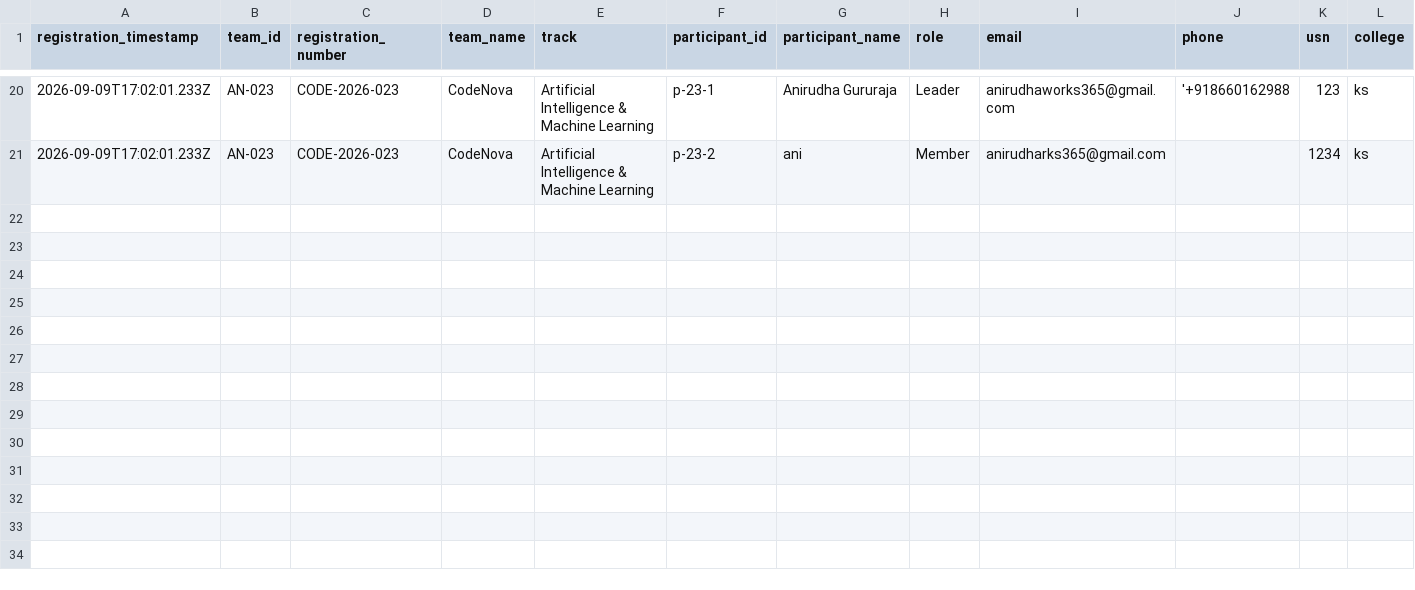
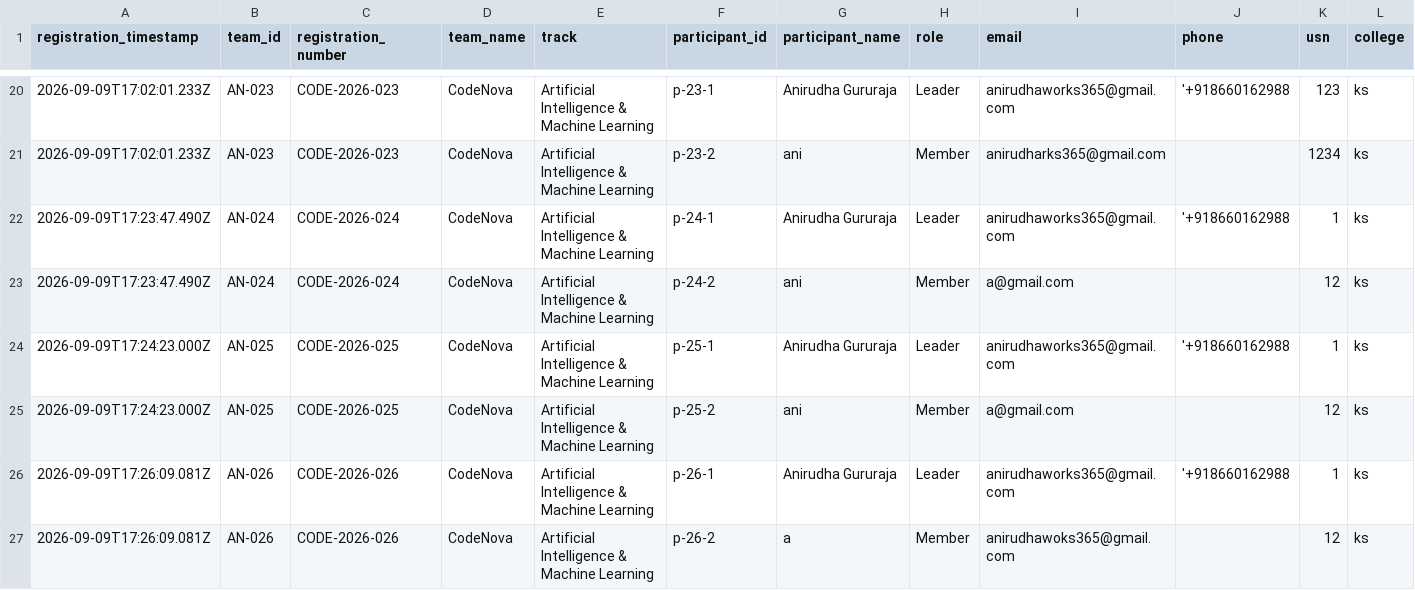
Before and after one commit to anirudhadg04/dih, a CSV file: backups/participant-registration-backup.csv, drawn as a sheet; only a part is shown, gaps mark what is left out; rows hold the shown columns only; the diff names each change by its address in the sheet, - before the commit and + after, or states it on an @@ line.

Commit message:
Update participant backup after AN-026

```diff
--- a/backups/participant-registration-backup.csv
+++ b/backups/participant-registration-backup.csv
+row 22: 2026-09-09T17:23:47.490Z | AN-024 | CODE-2026-024 | CodeNova | Artificial Intelligence & Machine Learning | p-24-1 | Anirudha Gururaja | Leader | anirudhaworks365@gmail.com | '+918660162988 | 1 | ks
+row 23: 2026-09-09T17:23:47.490Z | AN-024 | CODE-2026-024 | CodeNova | Artificial Intelligence & Machine Learning | p-24-2 | ani | Member | a@gmail.com |  | 12 | ks
+row 24: 2026-09-09T17:24:23.000Z | AN-025 | CODE-2026-025 | CodeNova | Artificial Intelligence & Machine Learning | p-25-1 | Anirudha Gururaja | Leader | anirudhaworks365@gmail.com | '+918660162988 | 1 | ks
+row 25: 2026-09-09T17:24:23.000Z | AN-025 | CODE-2026-025 | CodeNova | Artificial Intelligence & Machine Learning | p-25-2 | ani | Member | a@gmail.com |  | 12 | ks
+row 26: 2026-09-09T17:26:09.081Z | AN-026 | CODE-2026-026 | CodeNova | Artificial Intelligence & Machine Learning | p-26-1 | Anirudha Gururaja | Leader | anirudhaworks365@gmail.com | '+918660162988 | 1 | ks
+row 27: 2026-09-09T17:26:09.081Z | AN-026 | CODE-2026-026 | CodeNova | Artificial Intelligence & Machine Learning | p-26-2 | a | Member | anirudhawoks365@gmail.com |  | 12 | ks
```
